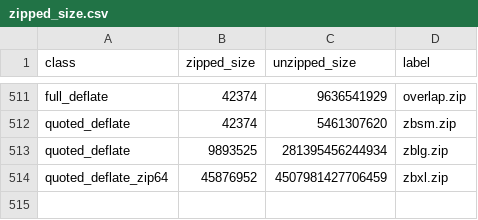
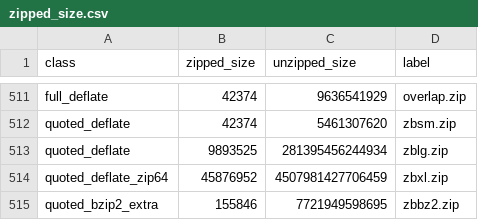
Before and after one commit to x-cmd/zuz, a CSV file: data/zipped_size.csv, drawn as a sheet; only a part is shown, gaps mark what is left out.

Commit message:
Include point for zbbz2.zip.

```diff
--- a/data/zipped_size.csv
+++ b/data/zipped_size.csv
@@ -514 +514,2 @@
 "quoted_deflate_zip64",45876952,4507981427706459,"zbxl.zip"
+"quoted_bzip2_extra",155846,7721949598695,"zbbz2.zip"
```
Also changed, not shown: 1 other file.
